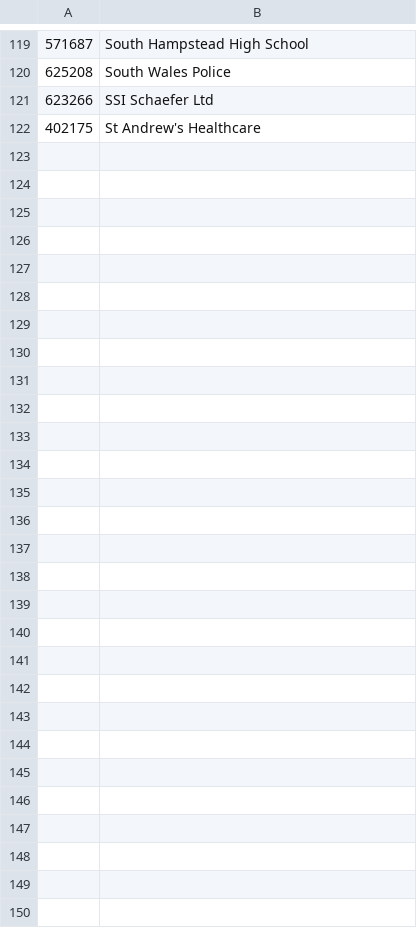
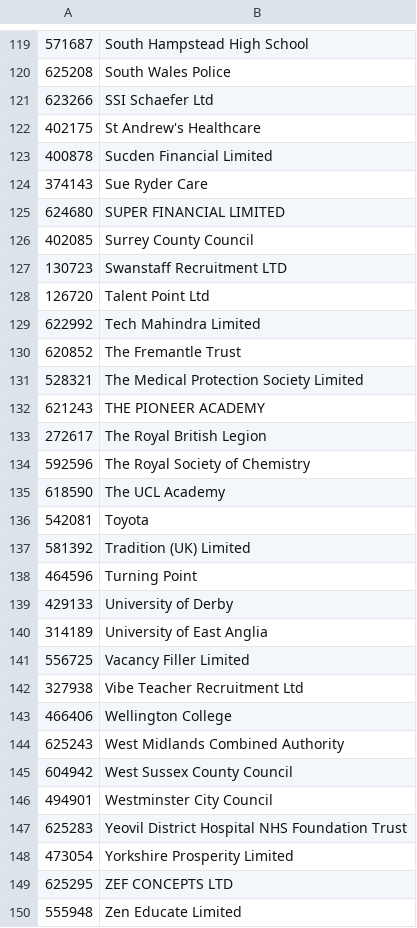
Before and after one commit to kasmodia/reed-tier2-job-hunter, a CSV file: companies_ids.csv, drawn as a sheet; only a part is shown, gaps mark what is left out.

Commit message:
Done initializing companies_ids.csv

```diff
--- a/companies_ids.csv
+++ b/companies_ids.csv
@@ -122 +122,29 @@
 402175,St Andrew's Healthcare
+400878,Sucden Financial Limited
+374143,Sue Ryder Care
+624680,SUPER FINANCIAL LIMITED
+402085,Surrey County Council
+130723,Swanstaff Recruitment LTD
+126720,Talent Point Ltd
+622992,Tech Mahindra Limited
+620852,The Fremantle Trust
+528321,The Medical Protection Society Limited
+621243,THE PIONEER ACADEMY
+272617,The Royal British Legion
+592596,The Royal Society of Chemistry
+618590,The UCL Academy
+542081,Toyota
+581392,Tradition (UK) Limited
+464596,Turning Point
+429133,University of Derby
+314189,University of East Anglia
+556725,Vacancy Filler Limited
+327938,Vibe Teacher Recruitment Ltd
+466406,Wellington College
+625243,West Midlands Combined Authority
+604942,West Sussex County Council
+494901,Westminster City Council
+625283,Yeovil District Hospital NHS Foundation Trust
+473054,Yorkshire Prosperity Limited
+625295,ZEF CONCEPTS LTD
+555948,Zen Educate Limited
```
Also changed, not shown: 1 other file.
